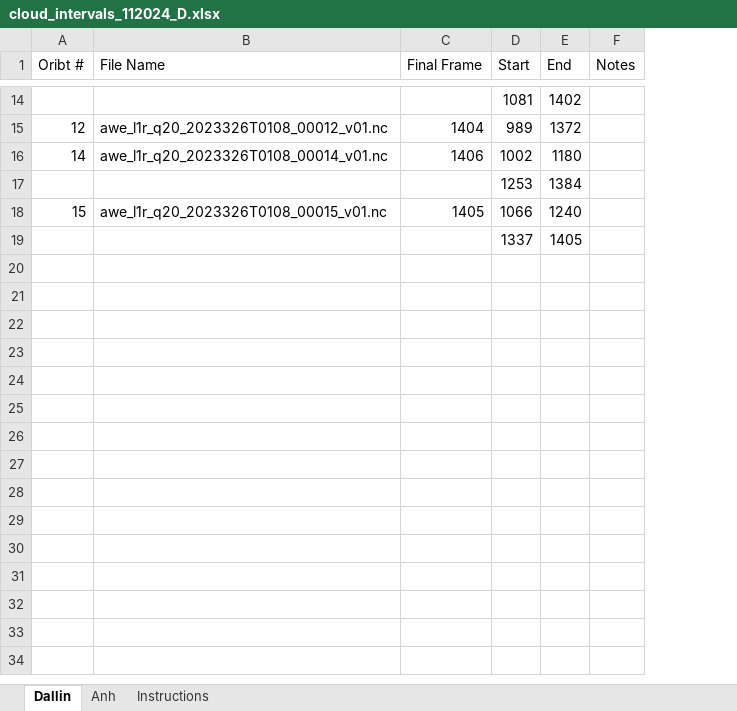
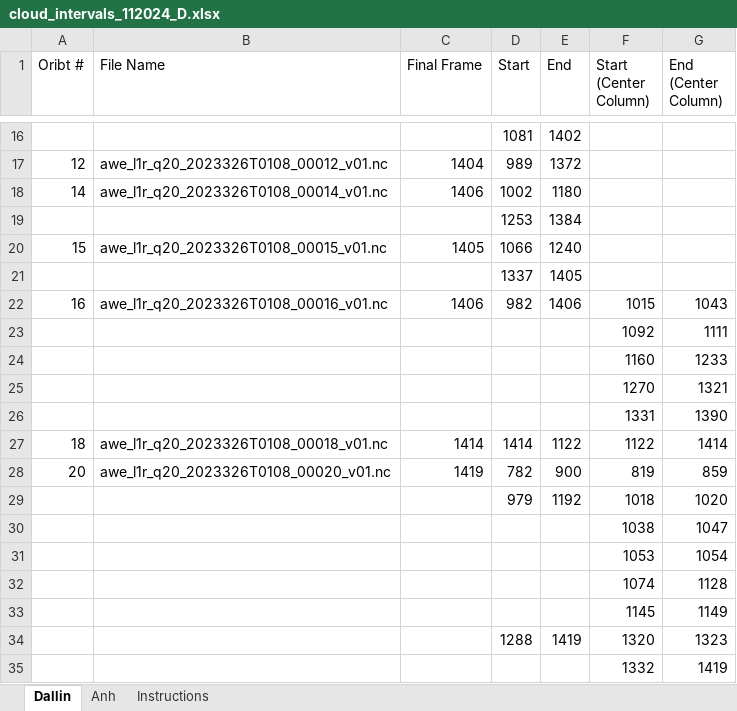
Before and after one commit to anhphanbb/cloud, an Excel workbook: cloud_intervals_112024_D.xlsx, sheet Dallin, drawn as a sheet; only a part is shown, gaps mark what is left out; values as stored, in another font and other column widths than the file's, no borders; removed rows and columns are numbered as before the commit, all else as after; the diff covers the shown part only; the diff names each change by its address in the sheet, - before the commit and + after, or states it on an @@ line.

Commit message:
Updated excel and added text file
Updated cloud_intervals_112024_D to include centerline data for all orbits 2-20 even and 15. I also added cloud_identifiaction_log_D which is a text document containing my personal notes detailing work I've done on this project.

```diff
--- a/cloud_intervals_112024_D.xlsx (sheet Dallin)
+++ b/cloud_intervals_112024_D.xlsx (sheet Dallin)
-column F (Notes), empty
+column F (Start (Center Column)), empty
+column G (End (Center Column)), empty
+row 22: 16 | awe_l1r_q20_2023326T0108_00016_v01.nc | 1406 | 982 | 1406 | 1015 | 1043
+row 23:  |  |  |  |  | 1092 | 1111
+row 24:  |  |  |  |  | 1160 | 1233
+row 25:  |  |  |  |  | 1270 | 1321
+row 26:  |  |  |  |  | 1331 | 1390
+row 27: 18 | awe_l1r_q20_2023326T0108_00018_v01.nc | 1414 | 1414 | 1122 | 1122 | 1414
+row 28: 20 | awe_l1r_q20_2023326T0108_00020_v01.nc | 1419 | 782 | 900 | 819 | 859
+row 29:  |  |  | 979 | 1192 | 1018 | 1020
+row 30:  |  |  |  |  | 1038 | 1047
+row 31:  |  |  |  |  | 1053 | 1054
+row 32:  |  |  |  |  | 1074 | 1128
+row 33:  |  |  |  |  | 1145 | 1149
+row 34:  |  |  | 1288 | 1419 | 1320 | 1323
+row 35:  |  |  |  |  | 1332 | 1419
```
Also changed, not shown: 2 added rows elsewhere in this sheet, 2 other files.
